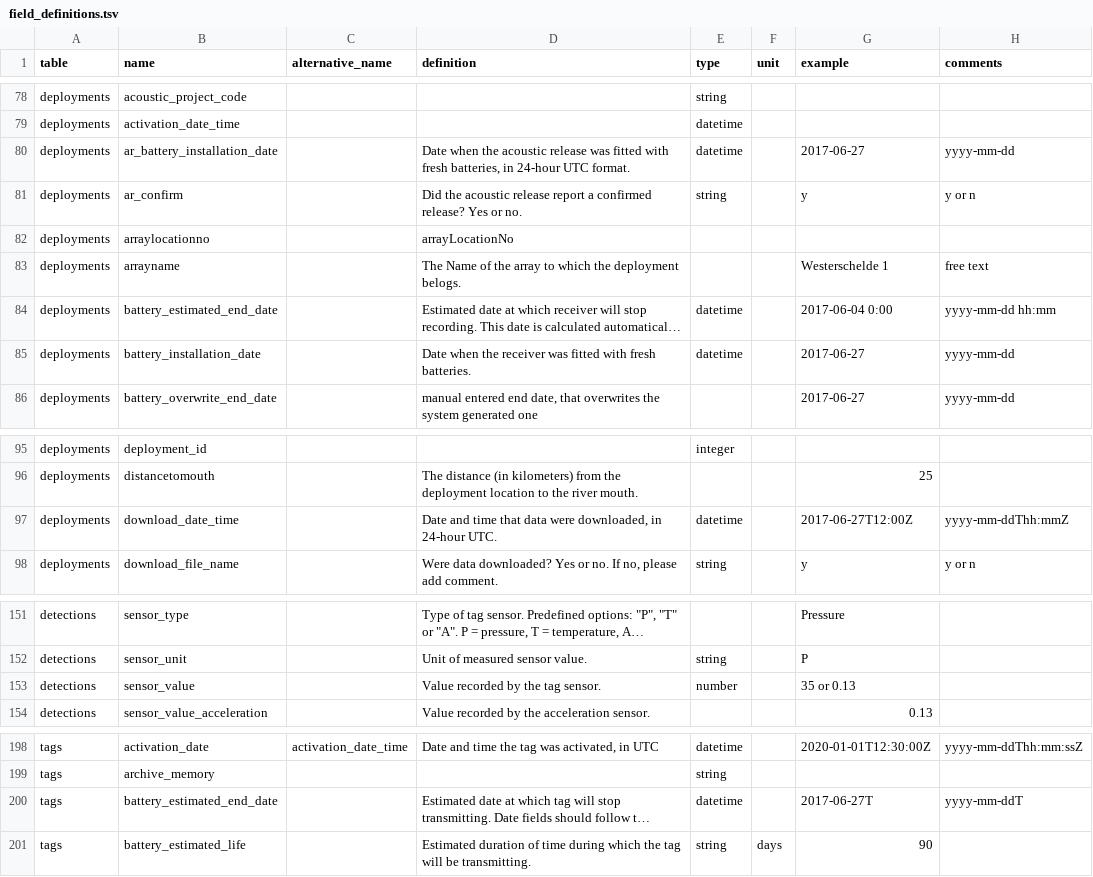
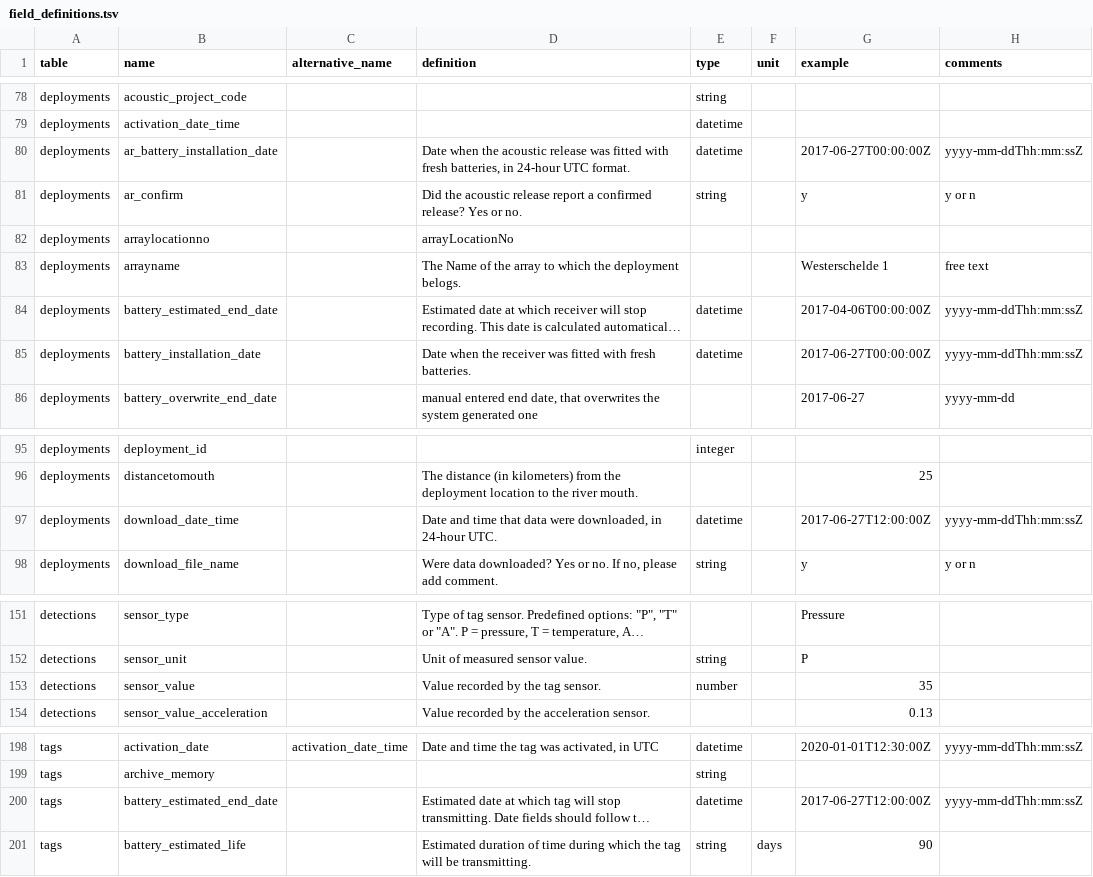
Before and after one commit to inbo/etn, a TSV file: inst/extdata/field_definitions.tsv, drawn as a sheet; only a part is shown, gaps mark what is left out; long unchanged cells end in …; the diff names each change by its address in the sheet, - before the commit and + after, or states it on an @@ line.

Commit message:
Fix examples so output is valid

```diff
--- a/inst/extdata/field_definitions.tsv
+++ b/inst/extdata/field_definitions.tsv
-G80 (example): 2017-06-27
+G80 (example): 2017-06-27T00:00:00Z
-H80 (comments): yyyy-mm-dd
+H80 (comments): yyyy-mm-ddThh:mm:ssZ
-G84 (example): 2017-06-04 0:00
+G84 (example): 2017-04-06T00:00:00Z
-H84 (comments): yyyy-mm-dd hh:mm
+H84 (comments): yyyy-mm-ddThh:mm:ssZ
-G85 (example): 2017-06-27
+G85 (example): 2017-06-27T00:00:00Z
-H85 (comments): yyyy-mm-dd
+H85 (comments): yyyy-mm-ddThh:mm:ssZ
-G97 (example): 2017-06-27T12:00Z
+G97 (example): 2017-06-27T12:00:00Z
-H97 (comments): yyyy-mm-ddThh:mmZ
+H97 (comments): yyyy-mm-ddThh:mm:ssZ
-G153 (example): 35 or 0.13
+G153 (example): 35
-G200 (example): 2017-06-27T
+G200 (example): 2017-06-27T12:00:00Z
-H200 (comments): yyyy-mm-ddT
+H200 (comments): yyyy-mm-ddThh:mm:ssZ
```
Also changed, not shown: 1 other file.
